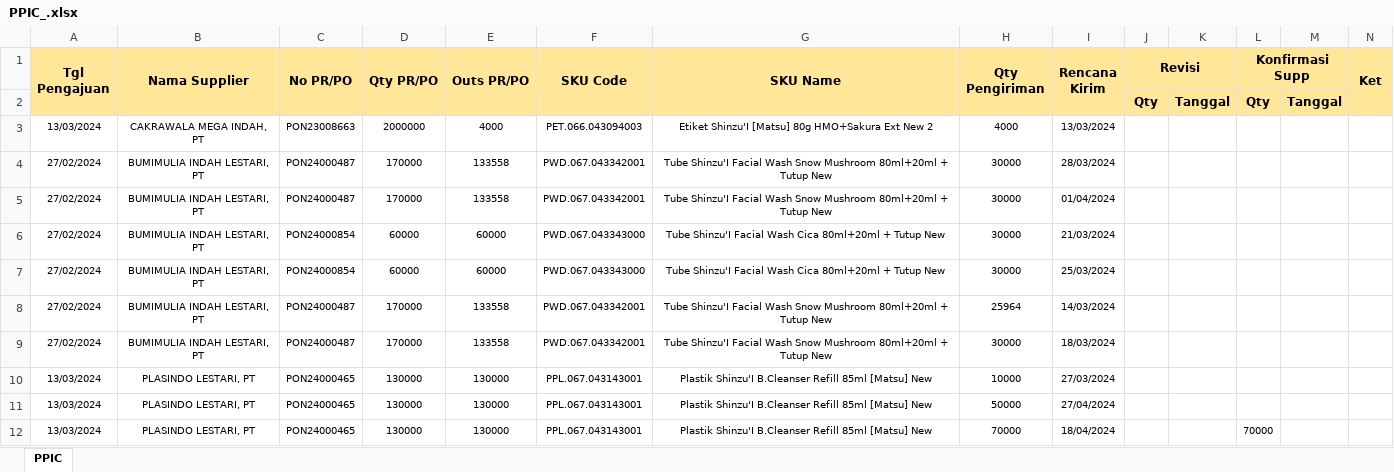
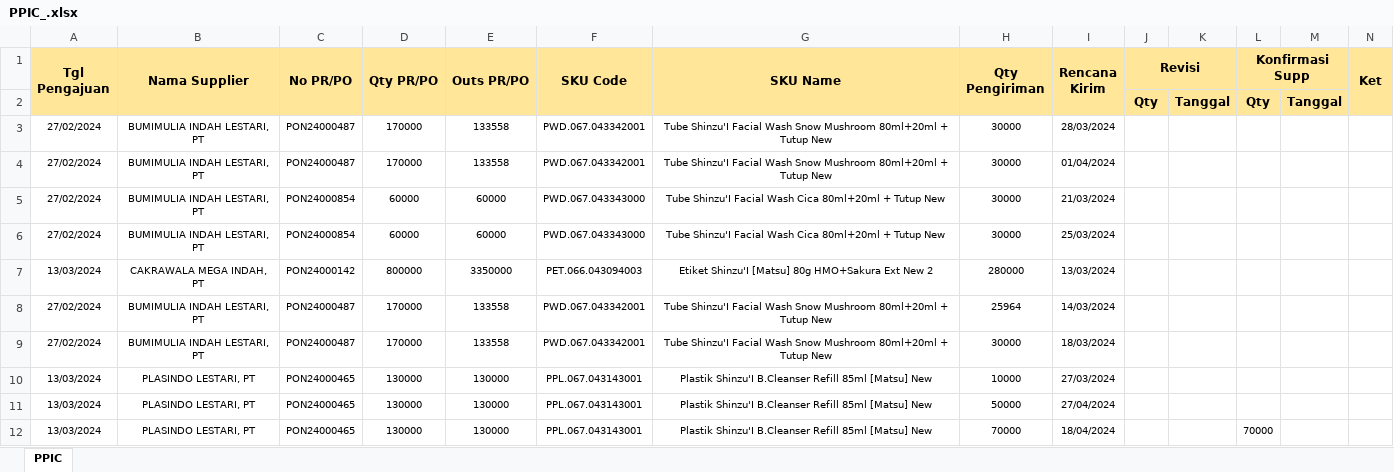
Before and after one commit to devinpangestu/PPICPrototype, an Excel workbook: backend/src/bin/storages/ppic/PPIC_.xlsx, sheet PPIC, drawn as a sheet; values as stored, in another font and other column widths than the file's, no borders; removed rows and columns are numbered as before the commit, all else as after; the diff names each change by its address in the sheet, - before the commit and + after, or states it on an @@ line.

```diff
--- a/backend/src/bin/storages/ppic/PPIC_.xlsx (sheet PPIC)
+++ b/backend/src/bin/storages/ppic/PPIC_.xlsx (sheet PPIC)
-row 3: 13/03/2024 | CAKRAWALA MEGA INDAH, PT | PON23008663 | 2000000 | 4000 | PET.066.043094003 | Etiket Shinzu'I [Matsu] 80g HMO+Sakura Ext New 2 | 4000 | 13/03/2024
+row 7: 13/03/2024 | CAKRAWALA MEGA INDAH, PT | PON24000142 | 800000 | 3350000 | PET.066.043094003 | Etiket Shinzu'I [Matsu] 80g HMO+Sakura Ext New 2 | 280000 | 13/03/2024
```
Also changed, not shown: backend/src/bin/storages/purchasing/PURCHASING_.xlsx, 41 other files.
